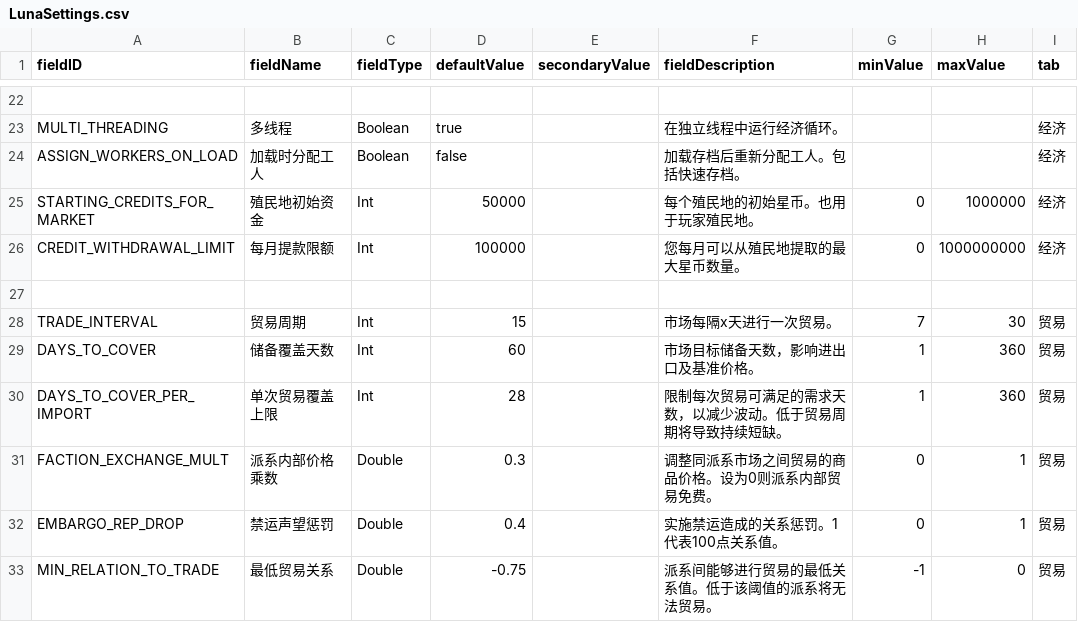
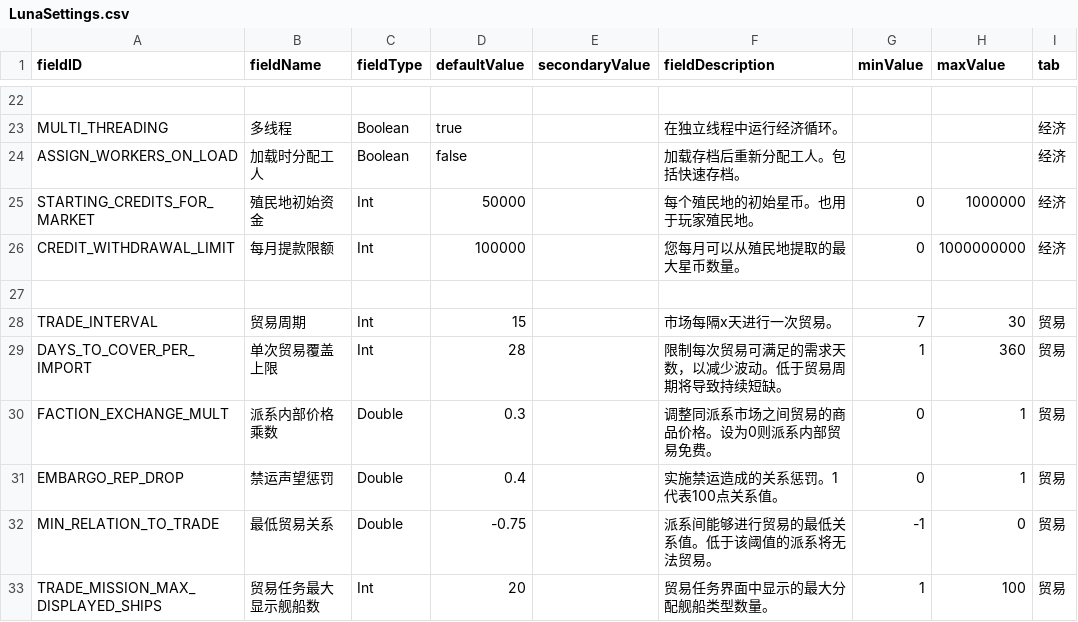
Before and after one commit to WolframSegler/LTV_Economy, a CSV file: localization/chinese/data/config/LunaSettings.csv, drawn as a sheet; only a part is shown, gaps mark what is left out; the shorter side is filled out with more unchanged rows.

```diff
--- a/localization/chinese/data/config/LunaSettings.csv
+++ b/localization/chinese/data/config/LunaSettings.csv
@@ -28,3 +28,2 @@ CREDIT_WITHDRAWAL_LIMIT,每月提款限额,Int,100000,,您每月可以从殖民
 TRADE_INTERVAL,贸易周期,Int,15,,市场每隔x天进行一次贸易。,7,30,贸易
-DAYS_TO_COVER,储备覆盖天数,Int,60,,"市场目标储备天数，影响进出口及基准价格。",1,360,贸易
 DAYS_TO_COVER_PER_IMPORT,单次贸易覆盖上限,Int,28,,限制每次贸易可满足的需求天数，以减少波动。低于贸易周期将导致持续短缺。,1,360,贸易
```
Also changed, not shown: data/config/LunaSettings.csv, 5 other files.
